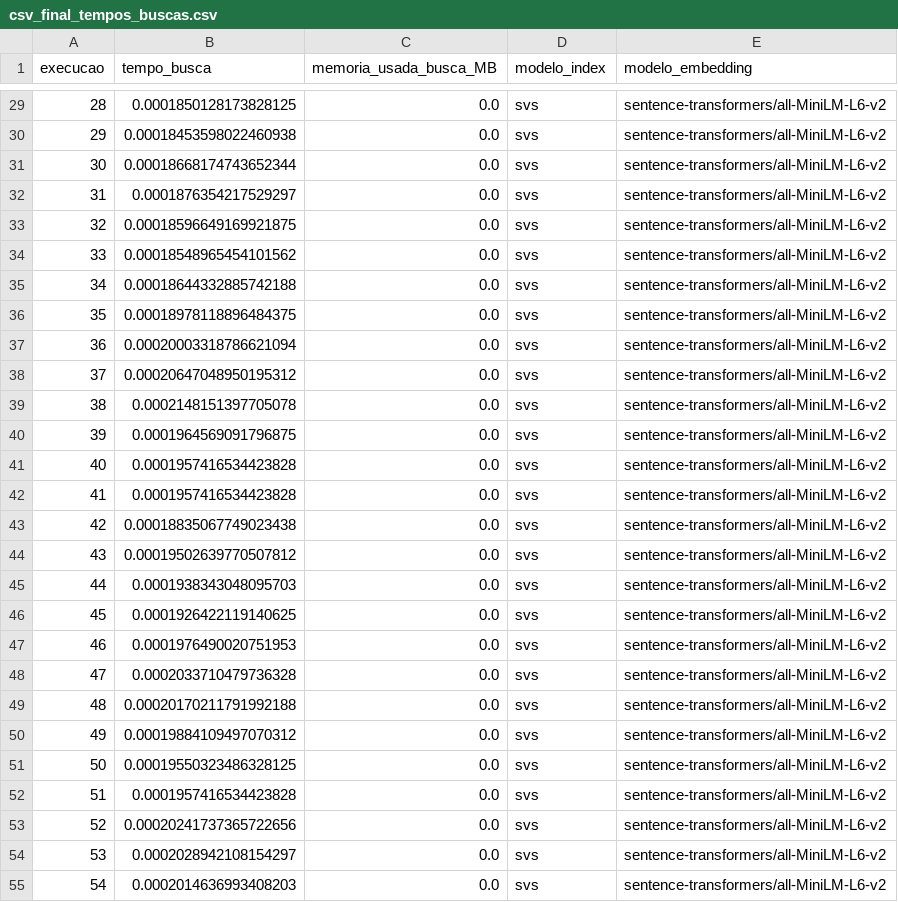
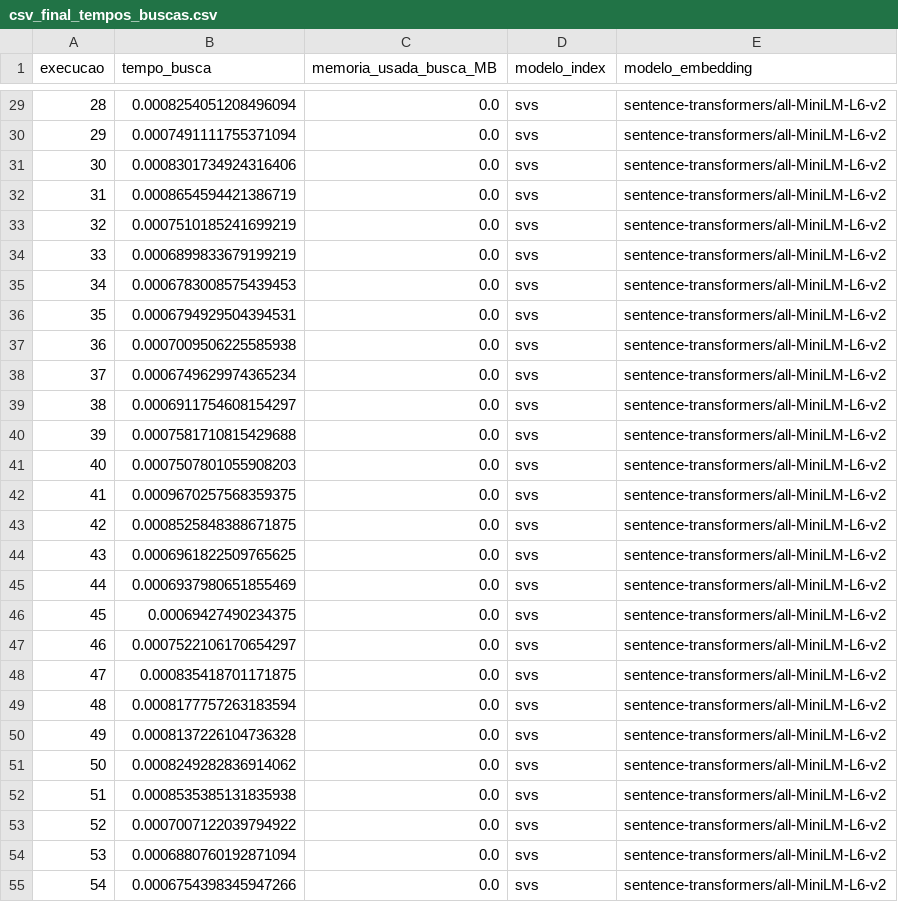
Before and after one commit to GuilhermeWaldschmidtPereira/linktransformer, a CSV file: run_linktransformer/resultados/svs/sentence-transformers_all-MiniLM-L6-v2/csv_final_tempos_buscas.csv, drawn as a sheet; only a part is shown, gaps mark what is left out; the diff covers the shown part only.

```diff
--- a/run_linktransformer/resultados/svs/sentence-transformers_all-MiniLM-L6-v2/csv_final_tempos_buscas.csv
+++ b/run_linktransformer/resultados/svs/sentence-transformers_all-MiniLM-L6-v2/csv_final_tempos_buscas.csv
@@ -29,27 +29,27 @@ execucao,tempo_busca,memoria_usada_busca_MB,modelo_index,modelo_embedding
-28,0.0001850128173828125,0.0,svs,sentence-transformers/all-MiniLM-L6-v2
-29,0.00018453598022460938,0.0,svs,sentence-transformers/all-MiniLM-L6-v2
-30,0.00018668174743652344,0.0,svs,sentence-transformers/all-MiniLM-L6-v2
-31,0.0001876354217529297,0.0,svs,sentence-transformers/all-MiniLM-L6-v2
-32,0.00018596649169921875,0.0,svs,sentence-transformers/all-MiniLM-L6-v2
-33,0.00018548965454101562,0.0,svs,sentence-transformers/all-MiniLM-L6-v2
-34,0.00018644332885742188,0.0,svs,sentence-transformers/all-MiniLM-L6-v2
-35,0.00018978118896484375,0.0,svs,sentence-transformers/all-MiniLM-L6-v2
-36,0.00020003318786621094,0.0,svs,sentence-transformers/all-MiniLM-L6-v2
-37,0.00020647048950195312,0.0,svs,sentence-transformers/all-MiniLM-L6-v2
-38,0.0002148151397705078,0.0,svs,sentence-transformers/all-MiniLM-L6-v2
-39,0.0001964569091796875,0.0,svs,sentence-transformers/all-MiniLM-L6-v2
-40,0.0001957416534423828,0.0,svs,sentence-transformers/all-MiniLM-L6-v2
-41,0.0001957416534423828,0.0,svs,sentence-transformers/all-MiniLM-L6-v2
-42,0.00018835067749023438,0.0,svs,sentence-transformers/all-MiniLM-L6-v2
-43,0.00019502639770507812,0.0,svs,sentence-transformers/all-MiniLM-L6-v2
-44,0.0001938343048095703,0.0,svs,sentence-transformers/all-MiniLM-L6-v2
-45,0.0001926422119140625,0.0,svs,sentence-transformers/all-MiniLM-L6-v2
-46,0.0001976490020751953,0.0,svs,sentence-transformers/all-MiniLM-L6-v2
-47,0.0002033710479736328,0.0,svs,sentence-transformers/all-MiniLM-L6-v2
-48,0.00020170211791992188,0.0,svs,sentence-transformers/all-MiniLM-L6-v2
-49,0.00019884109497070312,0.0,svs,sentence-transformers/all-MiniLM-L6-v2
-50,0.00019550323486328125,0.0,svs,sentence-transformers/all-MiniLM-L6-v2
-51,0.0001957416534423828,0.0,svs,sentence-transformers/all-MiniLM-L6-v2
-52,0.00020241737365722656,0.0,svs,sentence-transformers/all-MiniLM-L6-v2
-53,0.0002028942108154297,0.0,svs,sentence-transformers/all-MiniLM-L6-v2
-54,0.0002014636993408203,0.0,svs,sentence-transformers/all-MiniLM-L6-v2
+28,0.0008254051208496094,0.0,svs,sentence-transformers/all-MiniLM-L6-v2
+29,0.0007491111755371094,0.0,svs,sentence-transformers/all-MiniLM-L6-v2
+30,0.0008301734924316406,0.0,svs,sentence-transformers/all-MiniLM-L6-v2
+31,0.0008654594421386719,0.0,svs,sentence-transformers/all-MiniLM-L6-v2
+32,0.0007510185241699219,0.0,svs,sentence-transformers/all-MiniLM-L6-v2
+33,0.0006899833679199219,0.0,svs,sentence-transformers/all-MiniLM-L6-v2
+34,0.0006783008575439453,0.0,svs,sentence-transformers/all-MiniLM-L6-v2
+35,0.0006794929504394531,0.0,svs,sentence-transformers/all-MiniLM-L6-v2
+36,0.0007009506225585938,0.0,svs,sentence-transformers/all-MiniLM-L6-v2
+37,0.0006749629974365234,0.0,svs,sentence-transformers/all-MiniLM-L6-v2
+38,0.0006911754608154297,0.0,svs,sentence-transformers/all-MiniLM-L6-v2
+39,0.0007581710815429688,0.0,svs,sentence-transformers/all-MiniLM-L6-v2
+40,0.0007507801055908203,0.0,svs,sentence-transformers/all-MiniLM-L6-v2
+41,0.0009670257568359375,0.0,svs,sentence-transformers/all-MiniLM-L6-v2
+42,0.0008525848388671875,0.0,svs,sentence-transformers/all-MiniLM-L6-v2
+43,0.0006961822509765625,0.0,svs,sentence-transformers/all-MiniLM-L6-v2
+44,0.0006937980651855469,0.0,svs,sentence-transformers/all-MiniLM-L6-v2
+45,0.00069427490234375,0.0,svs,sentence-transformers/all-MiniLM-L6-v2
+46,0.0007522106170654297,0.0,svs,sentence-transformers/all-MiniLM-L6-v2
+47,0.000835418701171875,0.0,svs,sentence-transformers/all-MiniLM-L6-v2
+48,0.0008177757263183594,0.0,svs,sentence-transformers/all-MiniLM-L6-v2
+49,0.0008137226104736328,0.0,svs,sentence-transformers/all-MiniLM-L6-v2
+50,0.0008249282836914062,0.0,svs,sentence-transformers/all-MiniLM-L6-v2
+51,0.0008535385131835938,0.0,svs,sentence-transformers/all-MiniLM-L6-v2
+52,0.0007007122039794922,0.0,svs,sentence-transformers/all-MiniLM-L6-v2
+53,0.0006880760192871094,0.0,svs,sentence-transformers/all-MiniLM-L6-v2
+54,0.0006754398345947266,0.0,svs,sentence-transformers/all-MiniLM-L6-v2
```
Also changed, not shown: 74 edited cells elsewhere in this file, run_linktransformer/resultados.csv, 12 other files.
